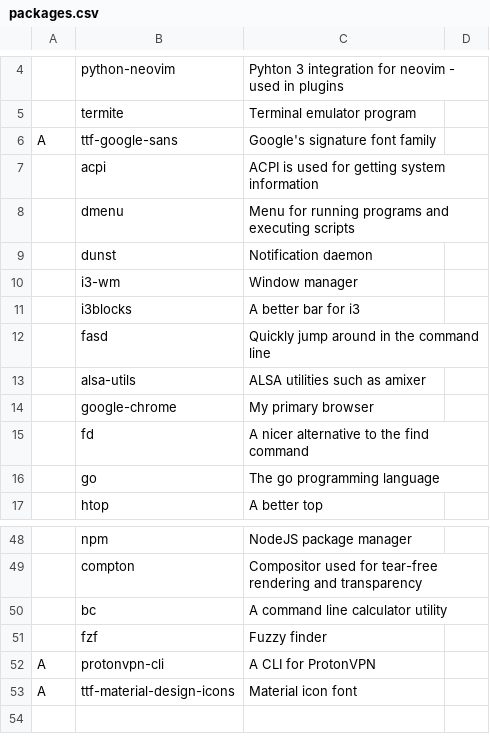
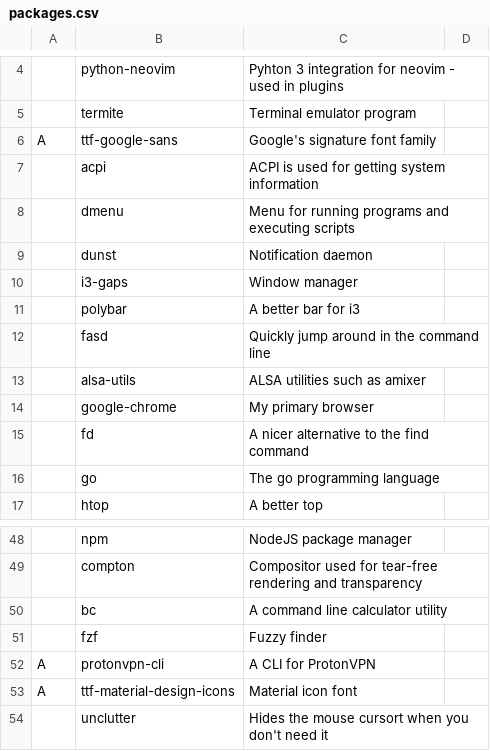
Before and after one commit to riesinger/PARIS, a CSV file: packages.csv, drawn as a sheet; only a part is shown, gaps mark what is left out.

Commit message:
Switch to i3-gaps and polybar

```diff
--- a/packages.csv
+++ b/packages.csv
@@ -9,4 +9,4 @@ A,ttf-google-sans,Google's signature font family
 ,dunst,Notification daemon
-,i3-wm,Window manager
-,i3blocks,A better bar for i3
+,i3-gaps,Window manager
+,polybar,A better bar for i3
 ,fasd,Quickly jump around in the command line
@@ -53 +53,2 @@ A,protonvpn-cli,A CLI for ProtonVPN
 A,ttf-material-design-icons,Material icon font
+,unclutter,Hides the mouse cursort when you don't need it
```
